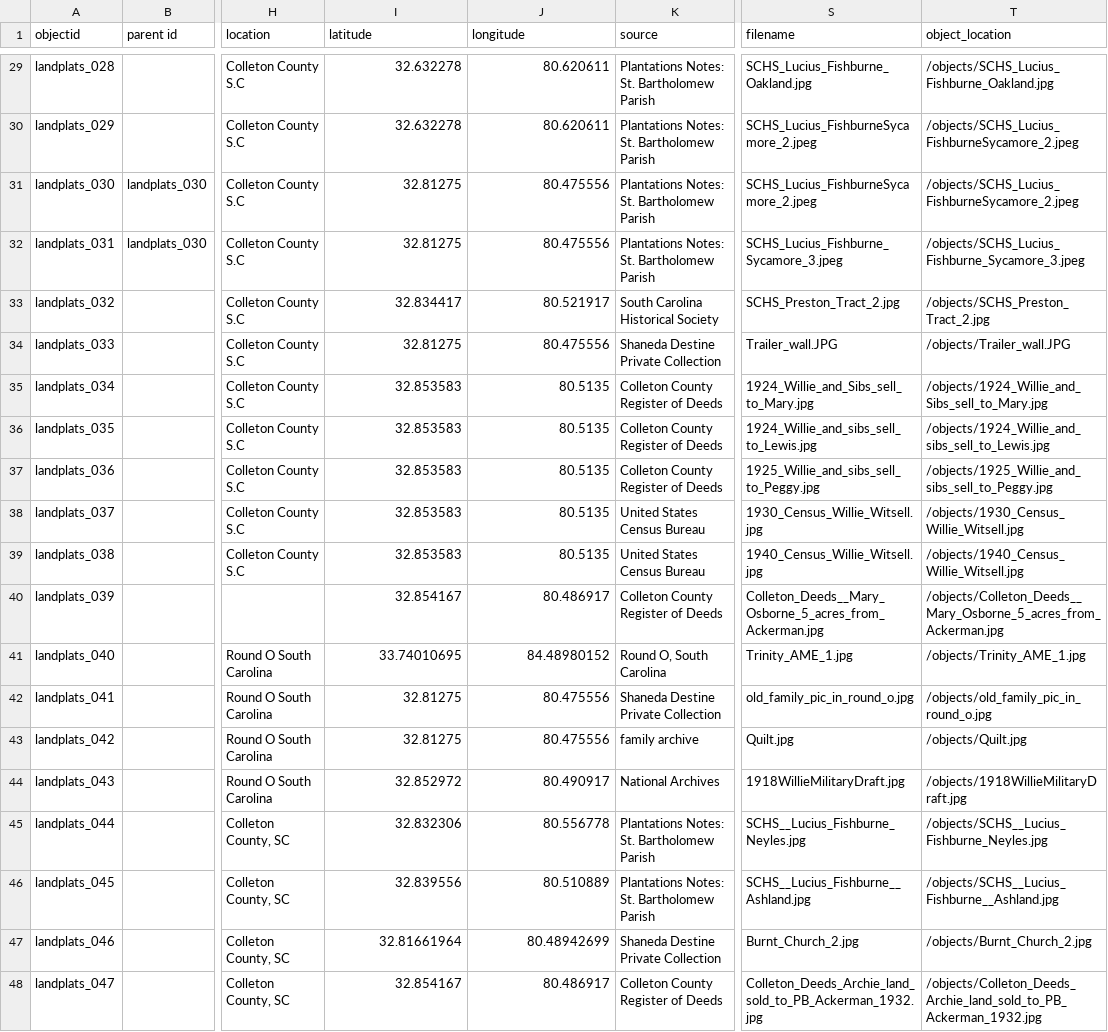
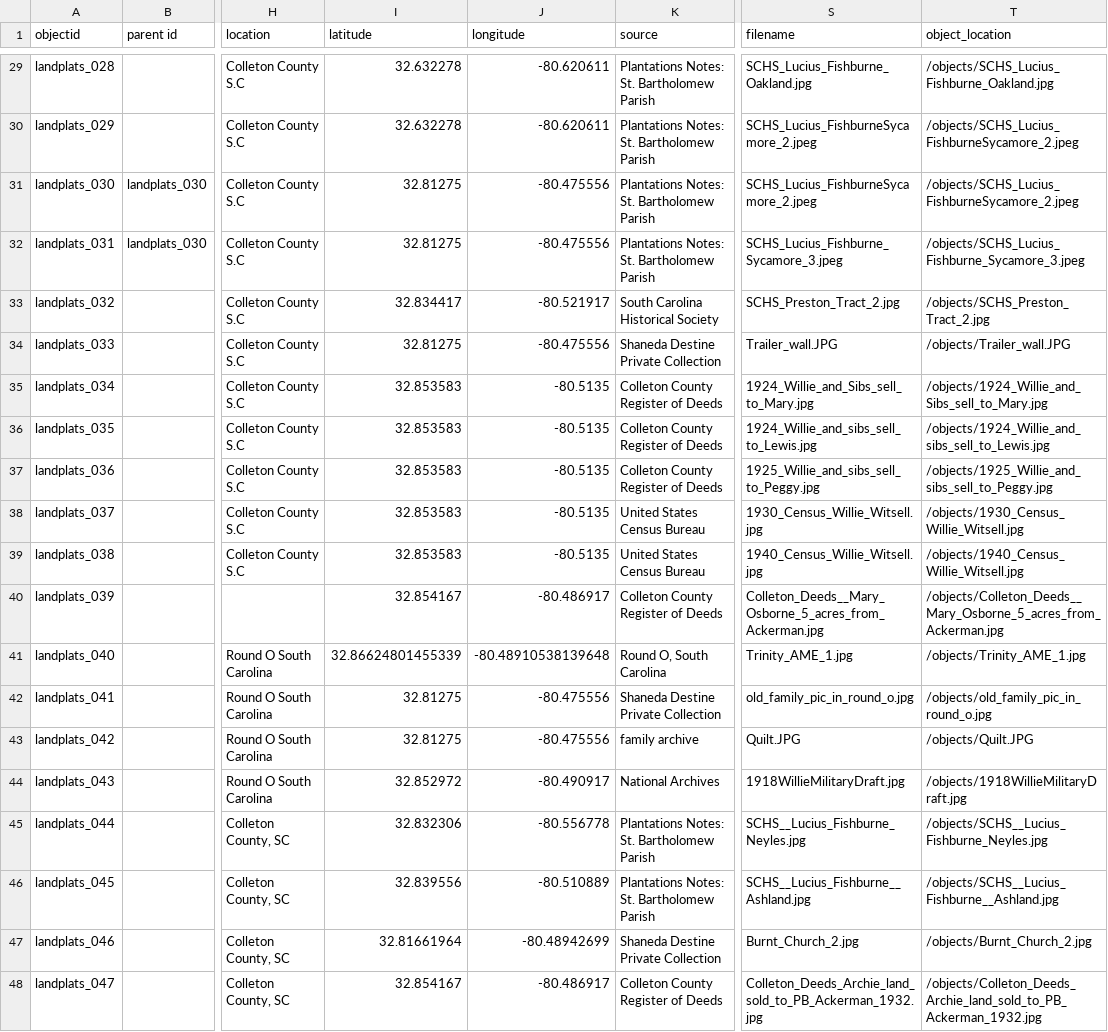
Before and after one commit to Sdestine728/Day_2, a CSV file: _data/blackland5.csv, drawn as a sheet; only a part is shown, gaps mark what is left out; the diff covers the shown part only; the diff names each change by its address in the sheet, - before the commit and + after, or states it on an @@ line.

```diff
--- a/_data/blackland5.csv
+++ b/_data/blackland5.csv
-J29:J30 (longitude): 80.620611
+J29:J30 (longitude): -80.620611
-J31:J32 (longitude): 80.475556
+J31:J32 (longitude): -80.475556
-J33 (longitude): 80.521917
+J33 (longitude): -80.521917
-J34 (longitude): 80.475556
+J34 (longitude): -80.475556
-J35:J39 (longitude): 80.5135
+J35:J39 (longitude): -80.5135
-J40 (longitude): 80.486917
+J40 (longitude): -80.486917
-I41 (latitude): 33.74010695
+I41 (latitude): 32.86624801455339
-J41 (longitude): 84.48980152
+J41 (longitude): -80.48910538139648
-J42:J43 (longitude): 80.475556
+J42:J43 (longitude): -80.475556
-S43 (filename): Quilt.jpg
+S43 (filename): Quilt.JPG
-T43 (object_location): /objects/Quilt.jpg
+T43 (object_location): /objects/Quilt.JPG
-J44 (longitude): 80.490917
+J44 (longitude): -80.490917
-J45 (longitude): 80.556778
+J45 (longitude): -80.556778
-J46 (longitude): 80.510889
+J46 (longitude): -80.510889
-J47 (longitude): 80.48942699
+J47 (longitude): -80.48942699
-J48 (longitude): 80.486917
+J48 (longitude): -80.486917
```
Also changed, not shown: 27 edited cells elsewhere in this file.
